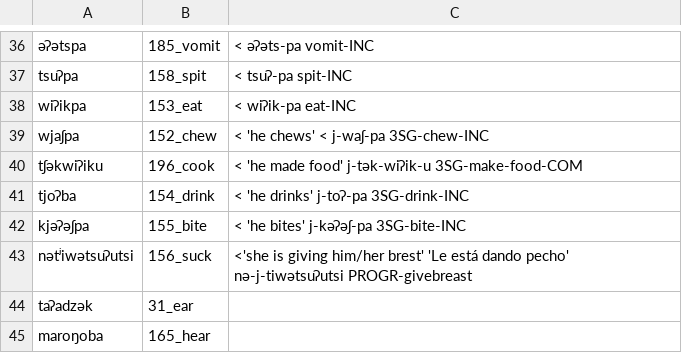
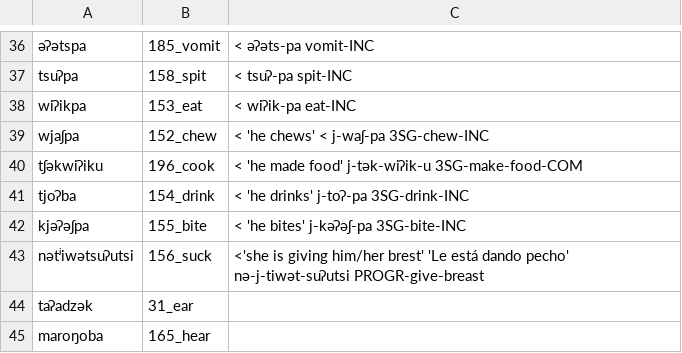
Before and after one commit to lexibank/mixezoqueanvoices, a CSV file: raw/data/Jitotol/data.csv, drawn as a sheet; only a part is shown, gaps mark what is left out.

Commit message:
Update data.csv

```diff
--- a/raw/data/Jitotol/data.csv
+++ b/raw/data/Jitotol/data.csv
@@ -42,3 +42,3 @@ tjoʔba,154_drink, < 'he drinks' j-toʔ-pa  3SG-drink-INC
 kjəʔəʃpa,155_bite, < 'he bites' j-kəʔəʃ-pa 3SG-bite-INC
-nətʲiwətsuʔutsi,156_suck, <'she is giving him/her brest' 'Le está dando pecho' nə-j-tiwətsuʔutsi PROGR-givebreast
+nətʲiwətsuʔutsi,156_suck, <'she is giving him/her brest' 'Le está dando pecho' nə-j-tiwət-suʔutsi PROGR-give-breast
 taʔadzək,31_ear,
```
